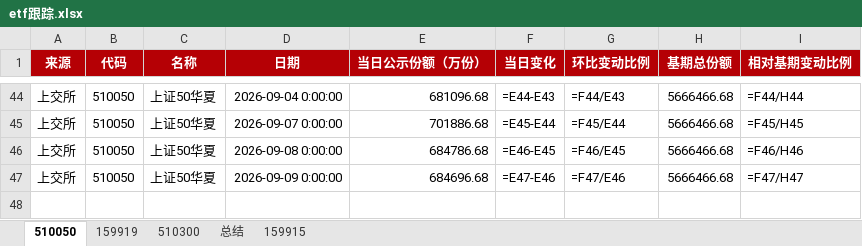
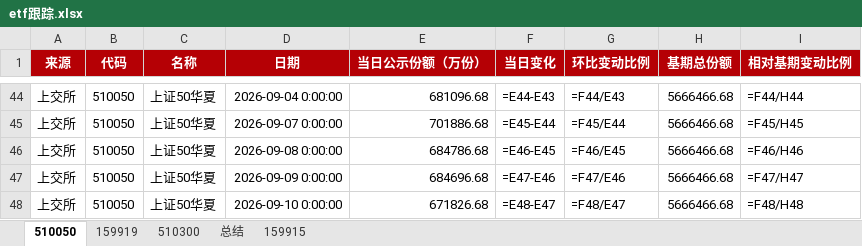
Before and after one commit to steve849739/Etf-tracker, an Excel workbook: etf跟踪.xlsx, sheet 510050, drawn as a sheet; only a part is shown, gaps mark what is left out; values as stored, in another font and other column widths than the file's, no borders; formulas without a stored value are shown as written; the diff names each change by its address in the sheet, - before the commit and + after, or states it on an @@ line.

```diff
--- a/etf跟踪.xlsx (sheet 510050)
+++ b/etf跟踪.xlsx (sheet 510050)
+row 48: 上交所 | 510050 | 上证50华夏 | 2026-09-10 0:00:00 | 671826.68 | =E48-E47 | =F48/E47 | 5666466.68 | =F48/H48
```
Also changed, not shown: sheet 510300, sheet 159919, sheet 159915, sheet 总结, 2 other files.
